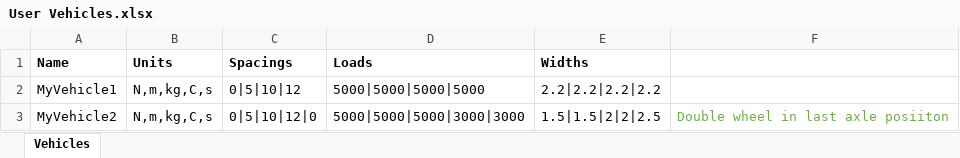
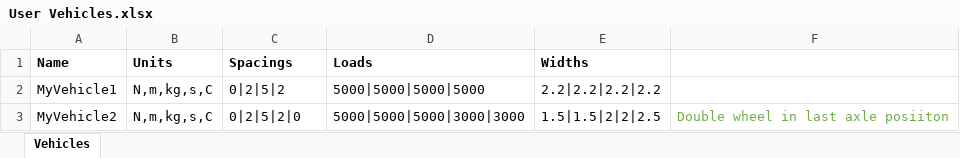
Before and after one commit to CadairIdris/LusasNoteBooks, an Excel workbook: m100_Tools_And_Helpers/User Vehicles.xlsx, sheet Vehicles, drawn as a sheet; values as stored, in another font and other column widths than the file's, no borders; the diff names each change by its address in the sheet, - before the commit and + after, or states it on an @@ line.

Commit message:
Fixes in user vehicles

```diff
--- a/m100_Tools_And_Helpers/User Vehicles.xlsx (sheet Vehicles)
+++ b/m100_Tools_And_Helpers/User Vehicles.xlsx (sheet Vehicles)
-B2:B3 (Units): N,m,kg,C,s
+B2:B3 (Units): N,m,kg,s,C
-C2 (Spacings): 0|5|10|12
+C2 (Spacings): 0|2|5|2
-C3 (Spacings): 0|5|10|12|0
+C3 (Spacings): 0|2|5|2|0
```
Also changed, not shown: 1 other file.
